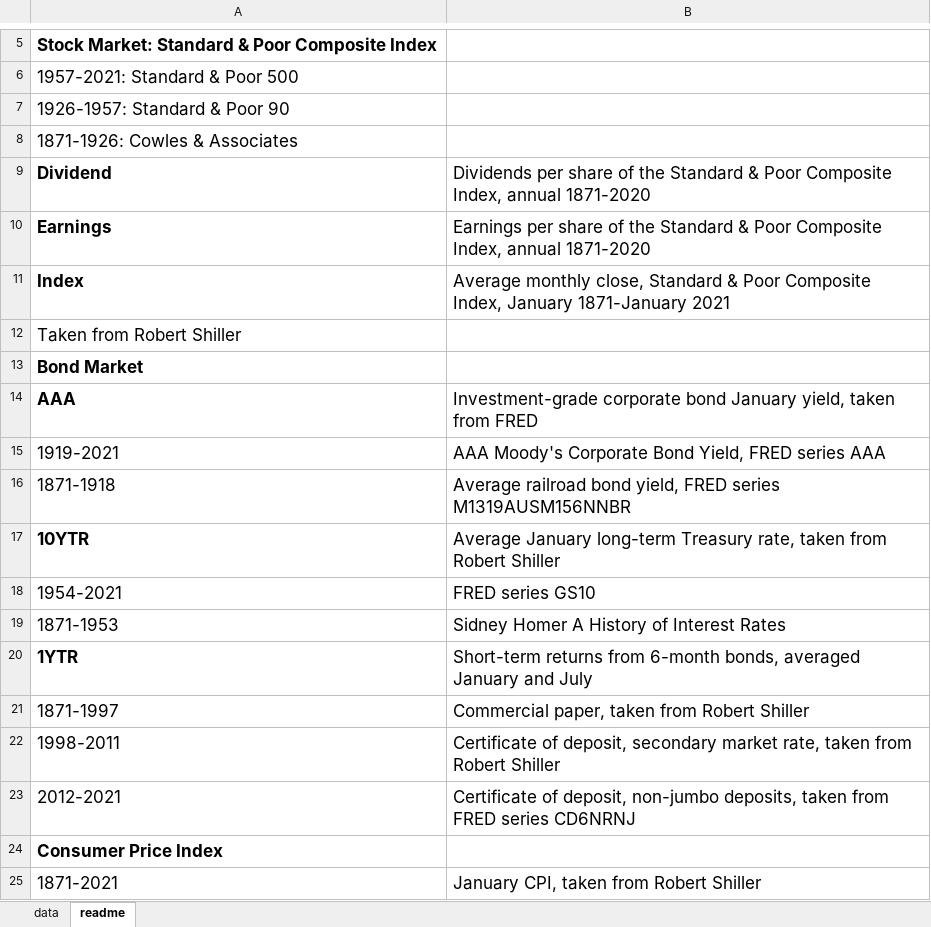
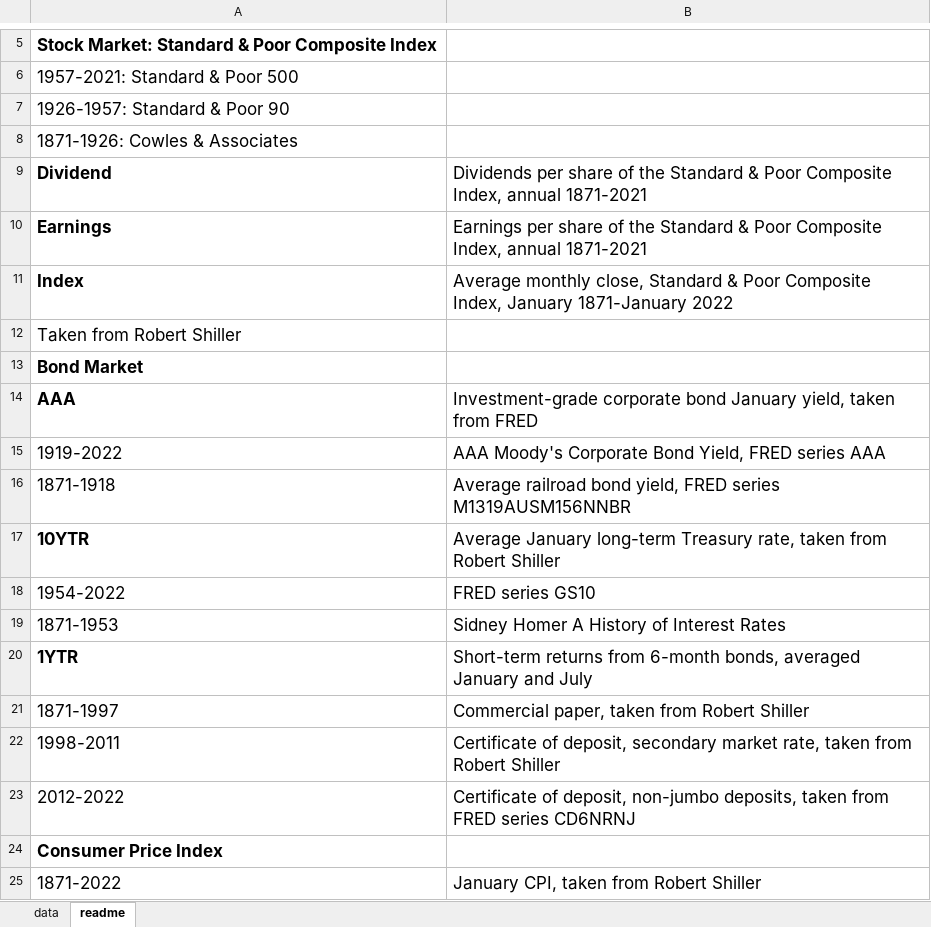
Before and after one commit to asarantsev/IDY, an Excel workbook: data7.xlsx, sheet readme, drawn as a sheet; only a part is shown, gaps mark what is left out; values as stored, in another font and other column widths than the file's, no borders; the diff names each change by its address in the sheet, - before the commit and + after, or states it on an @@ line.

```diff
--- a/data7.xlsx (sheet readme)
+++ b/data7.xlsx (sheet readme)
-B9: …Index, annual 1871-2020
+B9: …Index, annual 1871-2021
-B10: …Index, annual 1871-2020
+B10: …Index, annual 1871-2021
-B11: …January 1871-January 2021
+B11: …January 1871-January 2022
-A15: 1919-2021
+A15: 1919-2022
-A18: 1954-2021
+A18: 1954-2022
-A23: 2012-2021
+A23: 2012-2022
-A25: 1871-2021
+A25: 1871-2022
```
Also changed, not shown: sheet data.
